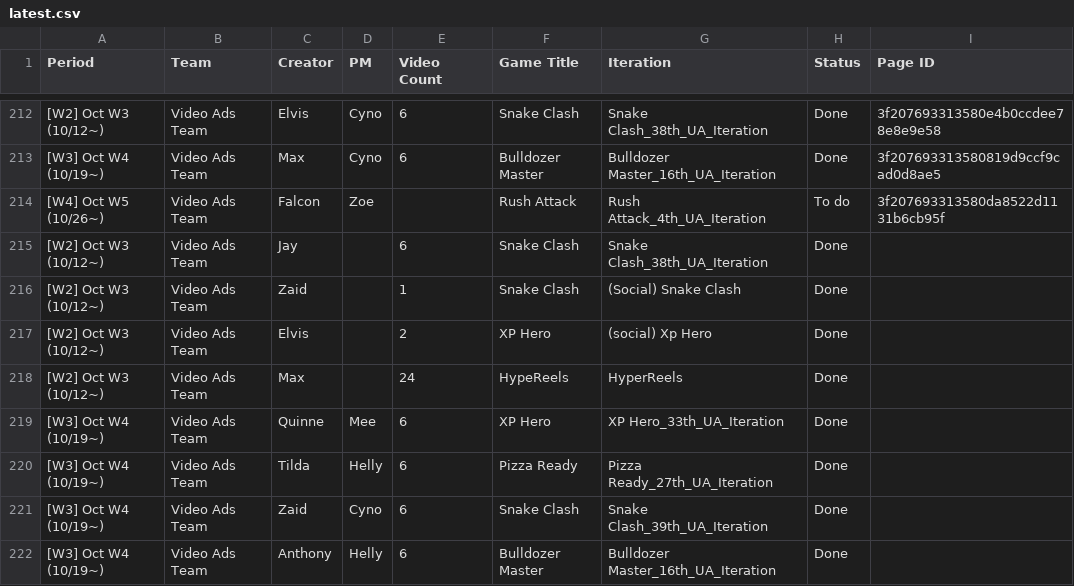
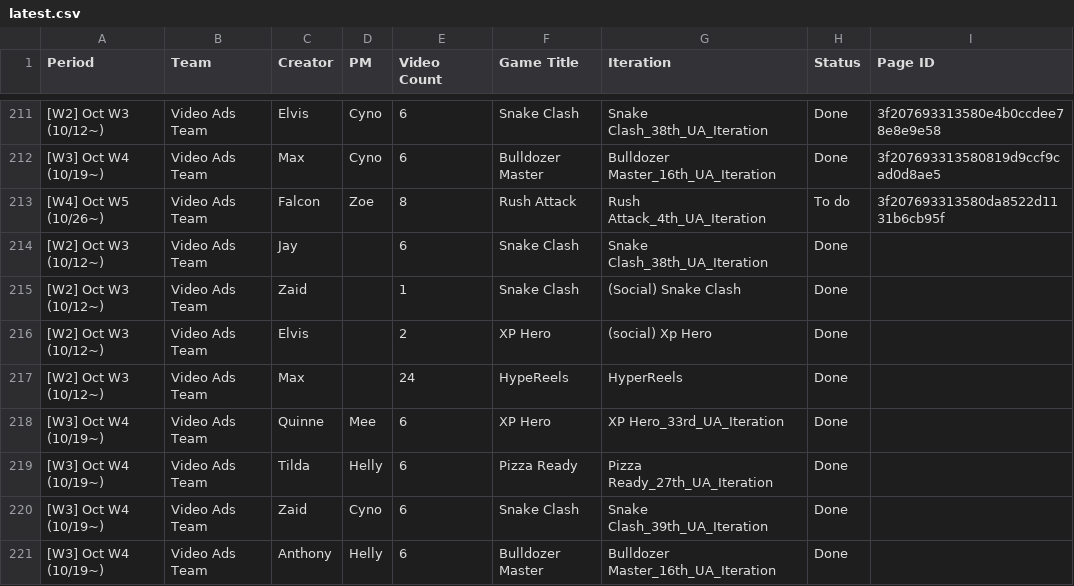
Before and after one commit to SCVN-Aaron/creative-tracker, a CSV file: data/latest.csv, drawn as a sheet; only a part is shown, gaps mark what is left out; addresses are those after the commit; the diff covers the shown part only; the diff names each change by its address in the sheet, - before the commit and + after, or states it on an @@ line.

```diff
--- a/data/latest.csv
+++ b/data/latest.csv
-E213 (Video Count): (empty)
+E213 (Video Count): 8
-G218 (Iteration): XP Hero_33th_UA_Iteration
+G218 (Iteration): XP Hero_33rd_UA_Iteration
```
Also changed, not shown: 4 added rows, 1 removed row and 7 edited cells elsewhere in this file, 1 other file.
